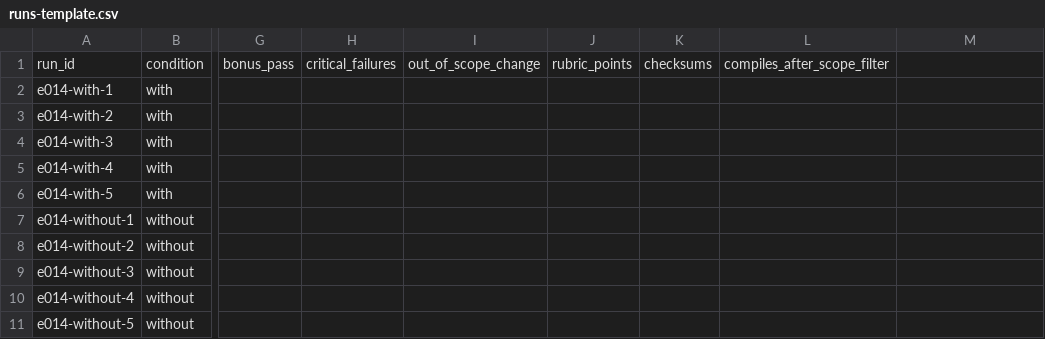
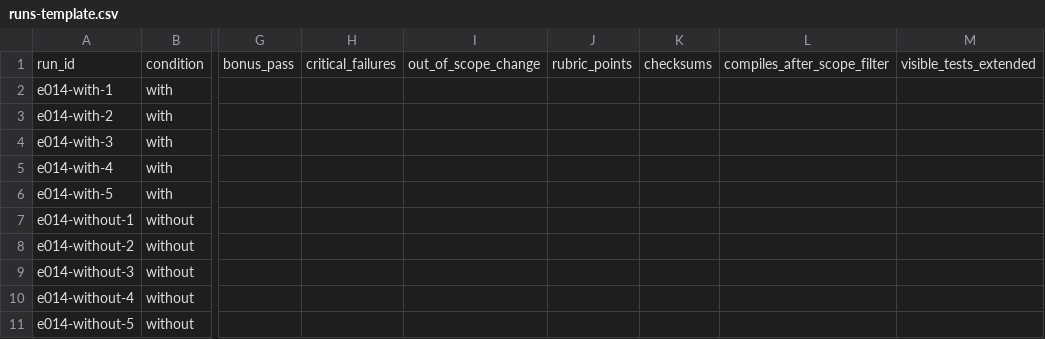
Before and after one commit to ronaldmaco/mobile-app-audit, a CSV file: evals/protocols/e014/runs-template.csv, drawn as a sheet; only a part is shown, gaps mark what is left out; the diff names each change by its address in the sheet, - before the commit and + after, or states it on an @@ line.

```diff
--- a/evals/protocols/e014/runs-template.csv
+++ b/evals/protocols/e014/runs-template.csv
-M1: (empty)
+M1: visible_tests_extended
```
Also changed, not shown: 1 other file.
